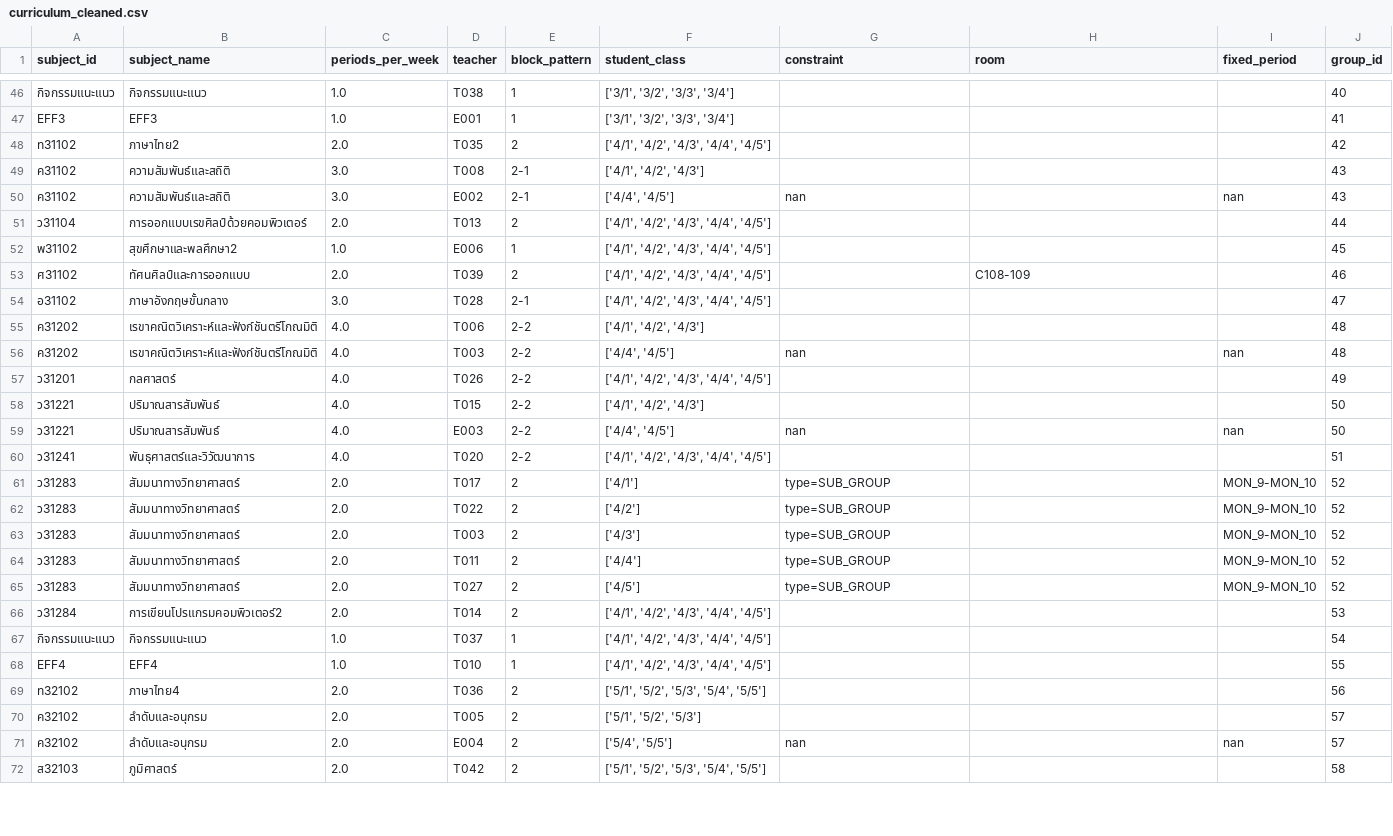
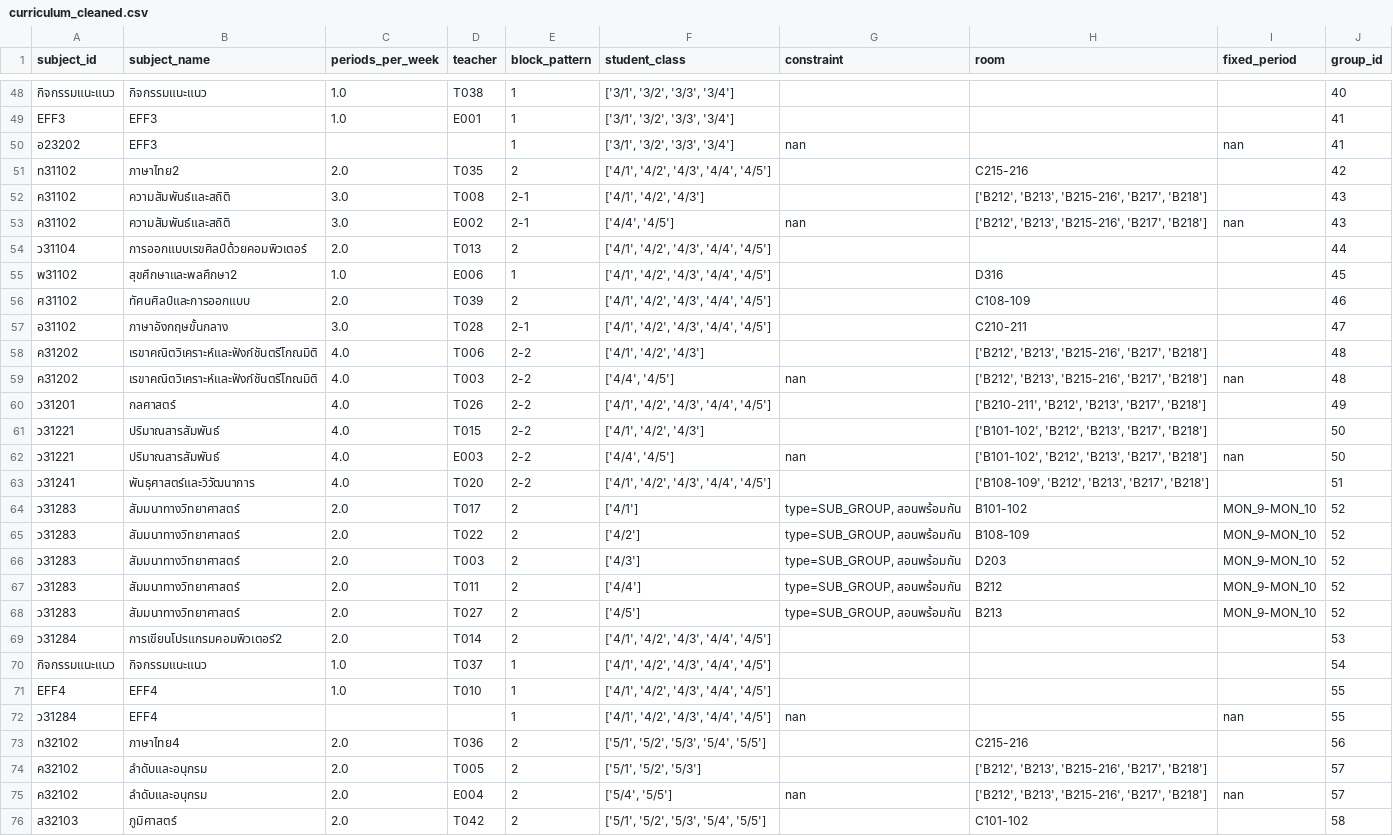
Before and after one commit to asiriji-lab/expose-readable, a CSV file: cleaned_input/curriculum_cleaned.csv, drawn as a sheet; only a part is shown, gaps mark what is left out; addresses are those after the commit; the diff covers the shown part only; the diff names each change by its address in the sheet, - before the commit and + after, or states it on an @@ line.

```diff
--- a/cleaned_input/curriculum_cleaned.csv
+++ b/cleaned_input/curriculum_cleaned.csv
+row 50: อ23202 | EFF3 |  |  | 1 | ['3/1', '3/2', '3/3', '3/4'] | nan |  | nan | 41
-H51 (room): (empty)
+H51 (room): C215-216
-H52:H53 (room): (empty)
+H52:H53 (room): ['B212', 'B213', 'B215-216', 'B217', 'B218']
-H55 (room): (empty)
+H55 (room): D316
-H57 (room): (empty)
+H57 (room): C210-211
-H58:H59 (room): (empty)
+H58:H59 (room): ['B212', 'B213', 'B215-216', 'B217', 'B218']
-H60 (room): (empty)
+H60 (room): ['B210-211', 'B212', 'B213', 'B217', 'B218']
-H61:H62 (room): (empty)
+H61:H62 (room): ['B101-102', 'B212', 'B213', 'B217', 'B218']
-H63 (room): (empty)
+H63 (room): ['B108-109', 'B212', 'B213', 'B217', 'B218']
-G64:G68 (constraint): type=SUB_GROUP
+G64:G68 (constraint): type=SUB_GROUP, สอนพร้อมกัน
-H64 (room): (empty)
+H64 (room): B101-102
-H65 (room): (empty)
+H65 (room): B108-109
-H66 (room): (empty)
+H66 (room): D203
-H67 (room): (empty)
+H67 (room): B212
-H68 (room): (empty)
+H68 (room): B213
+row 72: ว31284 | EFF4 |  |  | 1 | ['4/1', '4/2', '4/3', '4/4', '4/5'] | nan |  | nan | 55
-H73 (room): (empty)
+H73 (room): C215-216
-H74:H75 (room): (empty)
+H74:H75 (room): ['B212', 'B213', 'B215-216', 'B217', 'B218']
-H76 (room): (empty)
+H76 (room): C101-102
```
Also changed, not shown: 3 added rows and 29 edited cells elsewhere in this file, cleaned_input/room_cleaned.csv, cleaned_input/student_cleaned.csv, 11 other files.
